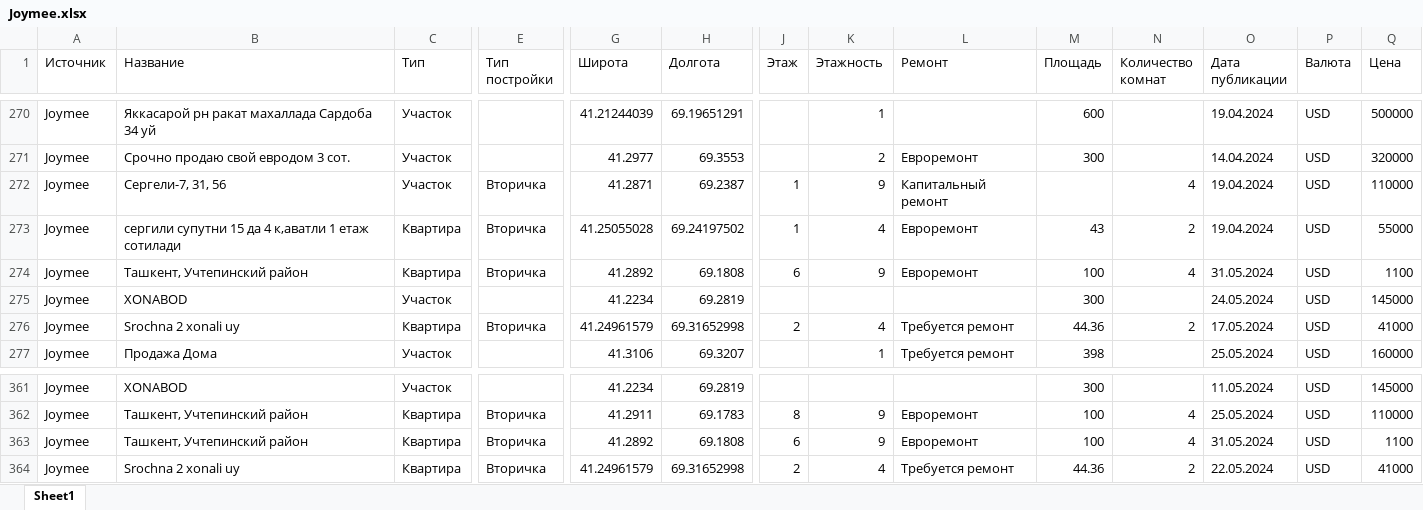
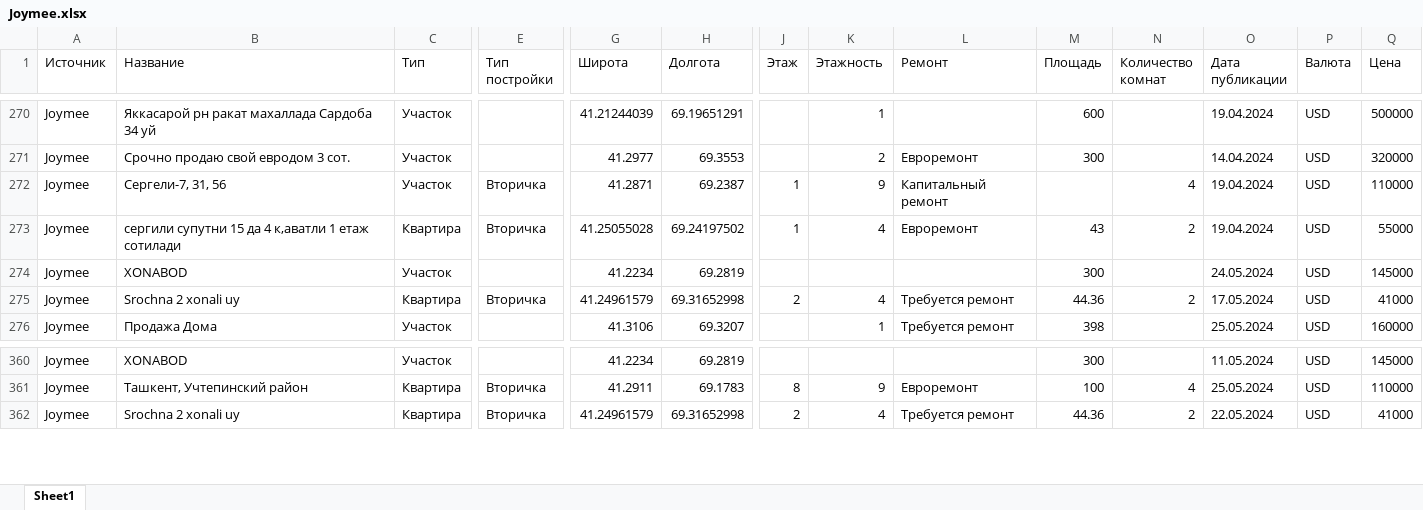
Before and after one commit to YaDilmurod/data_scrapping, an Excel workbook: Data Scrapping/Excels/Joymee/Joymee.xlsx, sheet Sheet1, drawn as a sheet; only a part is shown, gaps mark what is left out; values as stored, in another font and other column widths than the file's, no cell formats; removed rows and columns are numbered as before the commit, all else as after; rows hold the shown columns only; the diff covers the shown part only; the diff names each change by its address in the sheet, - before the commit and + after, or states it on an @@ line.

```diff
--- a/Data Scrapping/Excels/Joymee/Joymee.xlsx (sheet Sheet1)
+++ b/Data Scrapping/Excels/Joymee/Joymee.xlsx (sheet Sheet1)
-row 274: Joymee | Ташкент, Учтепинский район | Квартира | Вторичка | 41.2892 | 69.1808 | 6 | 9 | Евроремонт | 100 | 4 | 31.05.2024 | USD | 1100
-row 363: Joymee | Ташкент, Учтепинский район | Квартира | Вторичка | 41.2892 | 69.1808 | 6 | 9 | Евроремонт | 100 | 4 | 31.05.2024 | USD | 1100
```
Also changed, not shown: 52 added rows elsewhere in this sheet, cell formats, Data Scrapping/Data/Cleaned_Combined.xlsx, Data Scrapping/Excels/Dom_uz/Dom_uz.xlsx, 23 other files.
